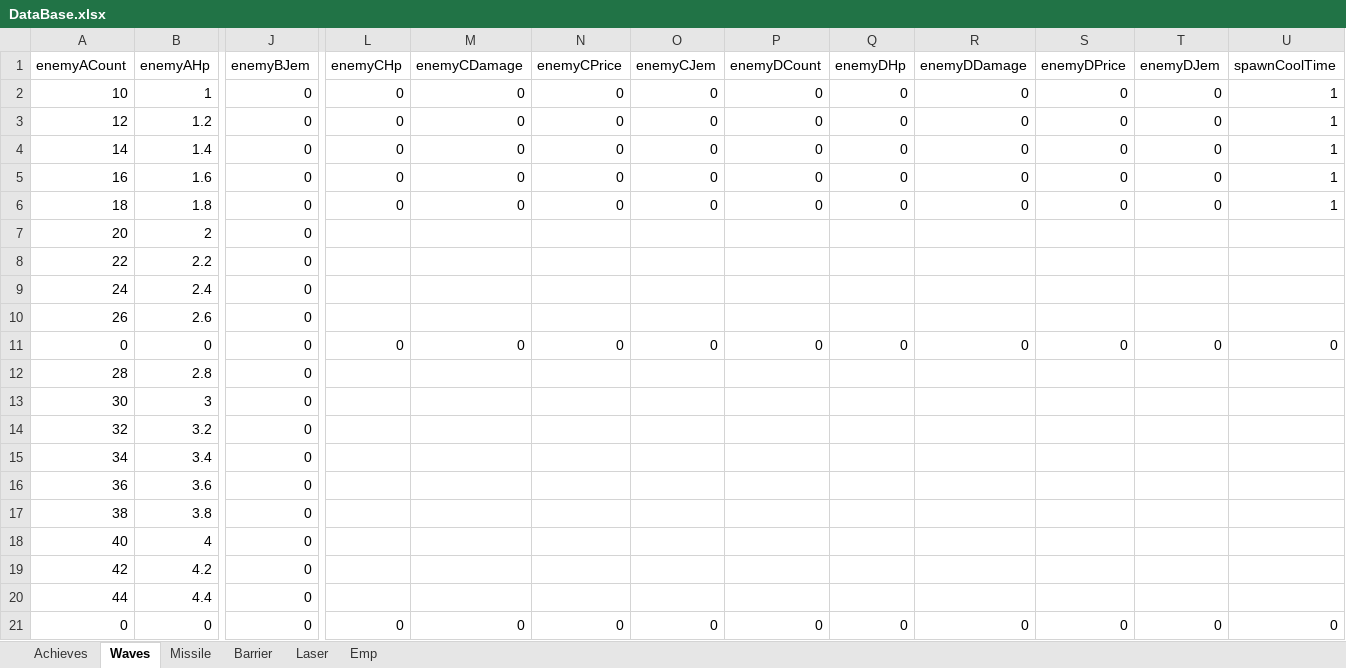
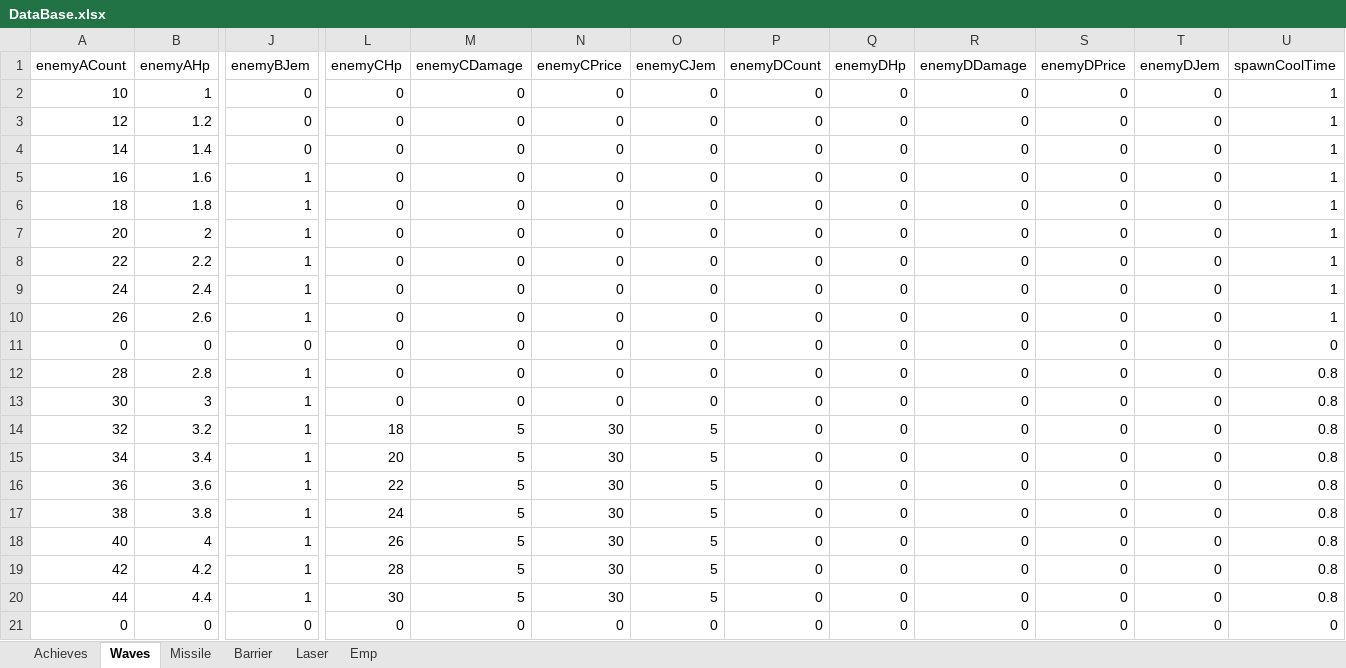
Before and after one commit to leejy811/cosmos, an Excel workbook: Assets/8. Execl/DataBase.xlsx, sheet Waves, drawn as a sheet; only a part is shown, gaps mark what is left out; values as stored, in another font and other column widths than the file's, no borders; the diff covers the shown part only; the diff names each change by its address in the sheet, - before the commit and + after, or states it on an @@ line.

```diff
--- a/Assets/8. Execl/DataBase.xlsx (sheet Waves)
+++ b/Assets/8. Execl/DataBase.xlsx (sheet Waves)
-J5:J10 (enemyBJem): 0
+J5:J10 (enemyBJem): 1
-L7:L10 (enemyCHp): (empty)
+L7:L10 (enemyCHp): 0
-M7:M10 (enemyCDamage): (empty)
+M7:M10 (enemyCDamage): 0
-N7:N10 (enemyCPrice): (empty)
+N7:N10 (enemyCPrice): 0
-O7:O10 (enemyCJem): (empty)
+O7:O10 (enemyCJem): 0
-P7:P10 (enemyDCount): (empty)
+P7:P10 (enemyDCount): 0
-Q7:Q10 (enemyDHp): (empty)
+Q7:Q10 (enemyDHp): 0
-R7:R10 (enemyDDamage): (empty)
+R7:R10 (enemyDDamage): 0
-S7:S10 (enemyDPrice): (empty)
+S7:S10 (enemyDPrice): 0
-T7:T10 (enemyDJem): (empty)
+T7:T10 (enemyDJem): 0
-U7:U10 (spawnCoolTime): (empty)
+U7:U10 (spawnCoolTime): 1
-J12:J20 (enemyBJem): 0
+J12:J20 (enemyBJem): 1
-L12:L13 (enemyCHp): (empty)
+L12:L13 (enemyCHp): 0
-M12:M13 (enemyCDamage): (empty)
+M12:M13 (enemyCDamage): 0
-N12:N13 (enemyCPrice): (empty)
+N12:N13 (enemyCPrice): 0
-O12:O13 (enemyCJem): (empty)
+O12:O13 (enemyCJem): 0
-P12:P20 (enemyDCount): (empty)
+P12:P20 (enemyDCount): 0
-Q12:Q20 (enemyDHp): (empty)
+Q12:Q20 (enemyDHp): 0
-R12:R20 (enemyDDamage): (empty)
+R12:R20 (enemyDDamage): 0
-S12:S20 (enemyDPrice): (empty)
+S12:S20 (enemyDPrice): 0
-T12:T20 (enemyDJem): (empty)
+T12:T20 (enemyDJem): 0
-U12:U20 (spawnCoolTime): (empty)
+U12:U20 (spawnCoolTime): 0.8
-L14 (enemyCHp): (empty)
+L14 (enemyCHp): 18
-M14:M20 (enemyCDamage): (empty)
+M14:M20 (enemyCDamage): 5
-N14:N20 (enemyCPrice): (empty)
+N14:N20 (enemyCPrice): 30
-O14:O20 (enemyCJem): (empty)
+O14:O20 (enemyCJem): 5
-L15 (enemyCHp): (empty)
+L15 (enemyCHp): 20
-L16 (enemyCHp): (empty)
+L16 (enemyCHp): 22
-L17 (enemyCHp): (empty)
+L17 (enemyCHp): 24
-L18 (enemyCHp): (empty)
+L18 (enemyCHp): 26
-L19 (enemyCHp): (empty)
+L19 (enemyCHp): 28
-L20 (enemyCHp): (empty)
+L20 (enemyCHp): 30
```
Also changed, not shown: 198 edited cells elsewhere in this sheet, 1 other file.
